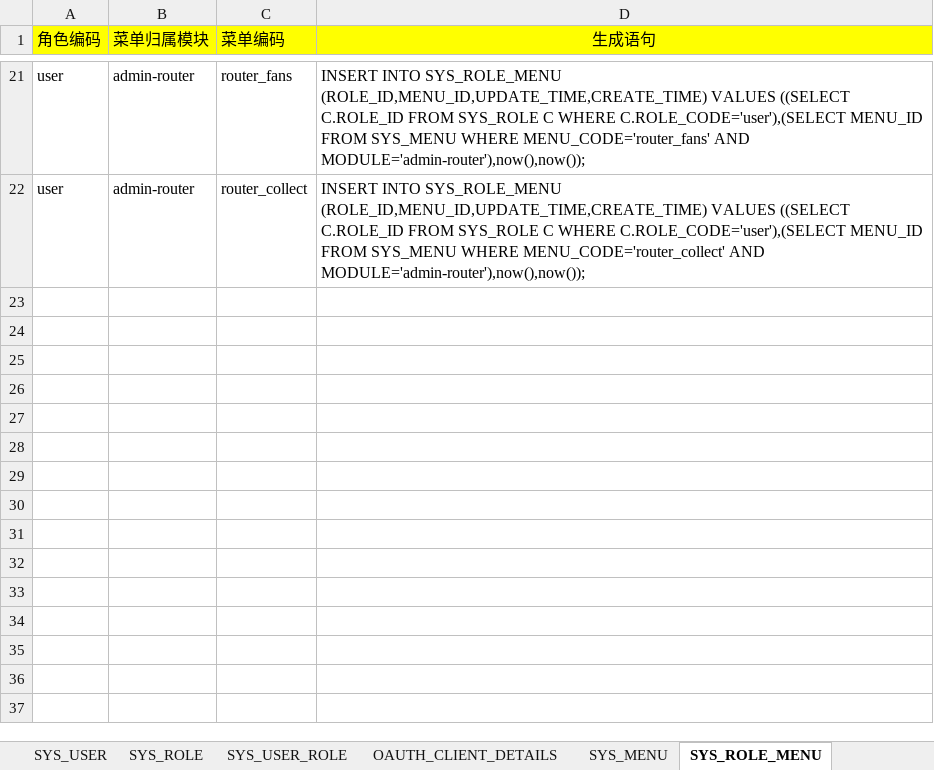
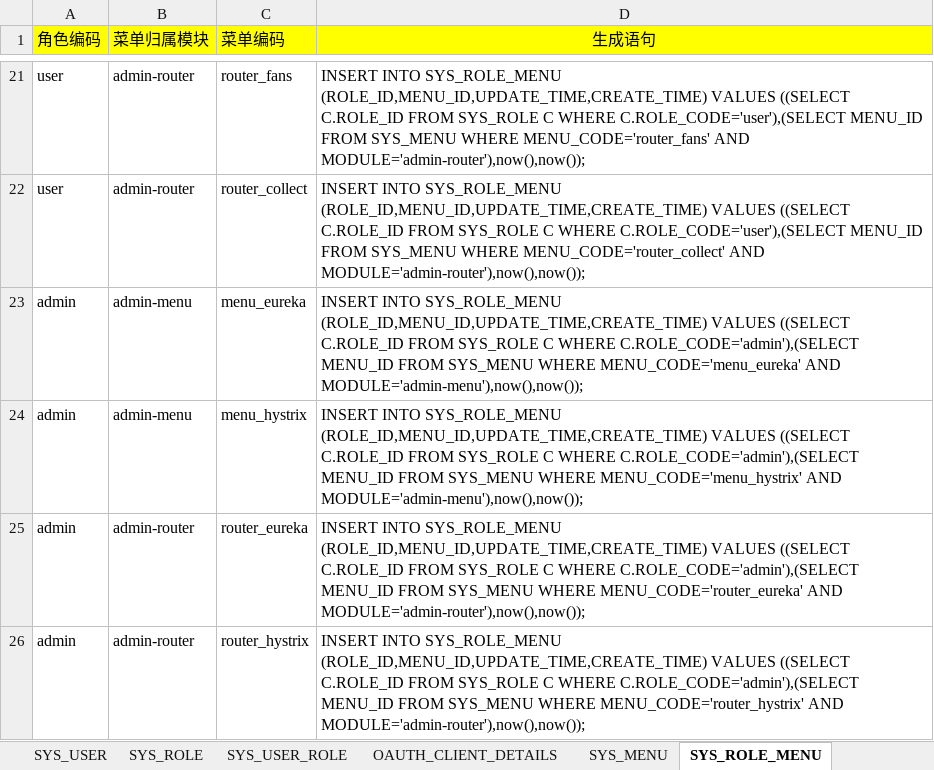
Before and after one commit to wenzdaywww/my-blog, an Excel workbook: base/files/base-初始化数据.xlsx, sheet SYS_ROLE_MENU, drawn as a sheet; only a part is shown, gaps mark what is left out; values as stored, in another font and other column widths than the file's, no borders; the diff names each change by its address in the sheet, - before the commit and + after, or states it on an @@ line.

```diff
--- a/base/files/base-初始化数据.xlsx (sheet SYS_ROLE_MENU)
+++ b/base/files/base-初始化数据.xlsx (sheet SYS_ROLE_MENU)
+row 23: admin | admin-menu | menu_eureka | INSERT INTO SYS_ROLE_MENU (ROLE_ID,MENU_ID,UPDATE_TIME,CREATE_TIME) VALUES ((SELECT C.ROLE_ID FROM SYS_ROLE C WHERE C.ROLE_CODE='admin'),(SELECT MENU_ID FROM SYS_MENU WHERE MENU_CODE='menu_eureka' AND MODULE='admin-menu'),now(),now());
+row 24: admin | admin-menu | menu_hystrix | INSERT INTO SYS_ROLE_MENU (ROLE_ID,MENU_ID,UPDATE_TIME,CREATE_TIME) VALUES ((SELECT C.ROLE_ID FROM SYS_ROLE C WHERE C.ROLE_CODE='admin'),(SELECT MENU_ID FROM SYS_MENU WHERE MENU_CODE='menu_hystrix' AND MODULE='admin-menu'),now(),now());
+row 25: admin | admin-router | router_eureka | INSERT INTO SYS_ROLE_MENU (ROLE_ID,MENU_ID,UPDATE_TIME,CREATE_TIME) VALUES ((SELECT C.ROLE_ID FROM SYS_ROLE C WHERE C.ROLE_CODE='admin'),(SELECT MENU_ID FROM SYS_MENU WHERE MENU_CODE='router_eureka' AND MODULE='admin-router'),now(),now());
+row 26: admin | admin-router | router_hystrix | INSERT INTO SYS_ROLE_MENU (ROLE_ID,MENU_ID,UPDATE_TIME,CREATE_TIME) VALUES ((SELECT C.ROLE_ID FROM SYS_ROLE C WHERE C.ROLE_CODE='admin'),(SELECT MENU_ID FROM SYS_MENU WHERE MENU_CODE='router_hystrix' AND MODULE='admin-router'),now(),now());
```
Also changed, not shown: sheet SYS_MENU, formulas that keep their value, 4 other files.
